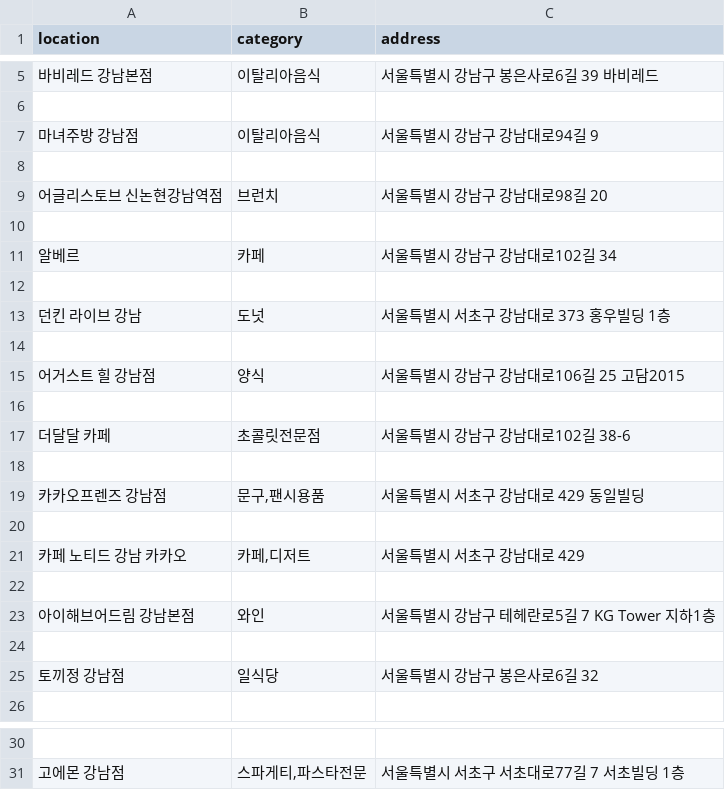
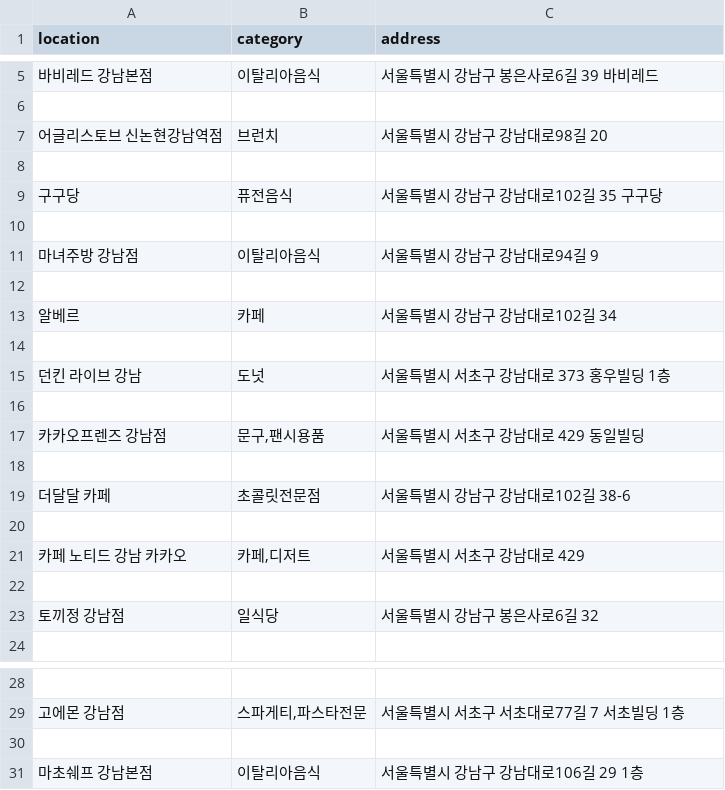
Before and after one commit to jarviisproject/jarviis-msa-history, a CSV file: backend/location/data/location_data.csv, drawn as a sheet; only a part is shown, gaps mark what is left out.

```diff
--- a/backend/location/data/location_data.csv
+++ b/backend/location/data/location_data.csv
@@ -6,5 +6,7 @@ location,category,address
 
+어글리스토브 신논현강남역점,브런치,서울특별시 강남구 강남대로98길 20
+
+구구당,퓨전음식,서울특별시 강남구 강남대로102길 35 구구당
+
 마녀주방 강남점,이탈리아음식,서울특별시 강남구 강남대로94길 9
-
-어글리스토브 신논현강남역점,브런치,서울특별시 강남구 강남대로98길 20
 
@@ -14,3 +16,3 @@ location,category,address
 
-어거스트 힐 강남점,양식,서울특별시 강남구 강남대로106길 25 고담2015
+카카오프렌즈 강남점,"문구,팬시용품",서울특별시 서초구 강남대로 429 동일빌딩
 
@@ -18,7 +20,3 @@ location,category,address
 
-카카오프렌즈 강남점,"문구,팬시용품",서울특별시 서초구 강남대로 429 동일빌딩
-
 카페 노티드 강남 카카오,"카페,디저트",서울특별시 서초구 강남대로 429
-
-아이해브어드림 강남본점,와인,서울특별시 강남구 테헤란로5길 7 KG Tower 지하1층
 
@@ -31 +29,3 @@ location,category,address
 고에몬 강남점,"스파게티,파스타전문",서울특별시 서초구 서초대로77길 7 서초빌딩 1층
+
+마초쉐프 강남본점,이탈리아음식,서울특별시 강남구 강남대로106길 29 1층
```
Also changed, not shown: 47 other files.
